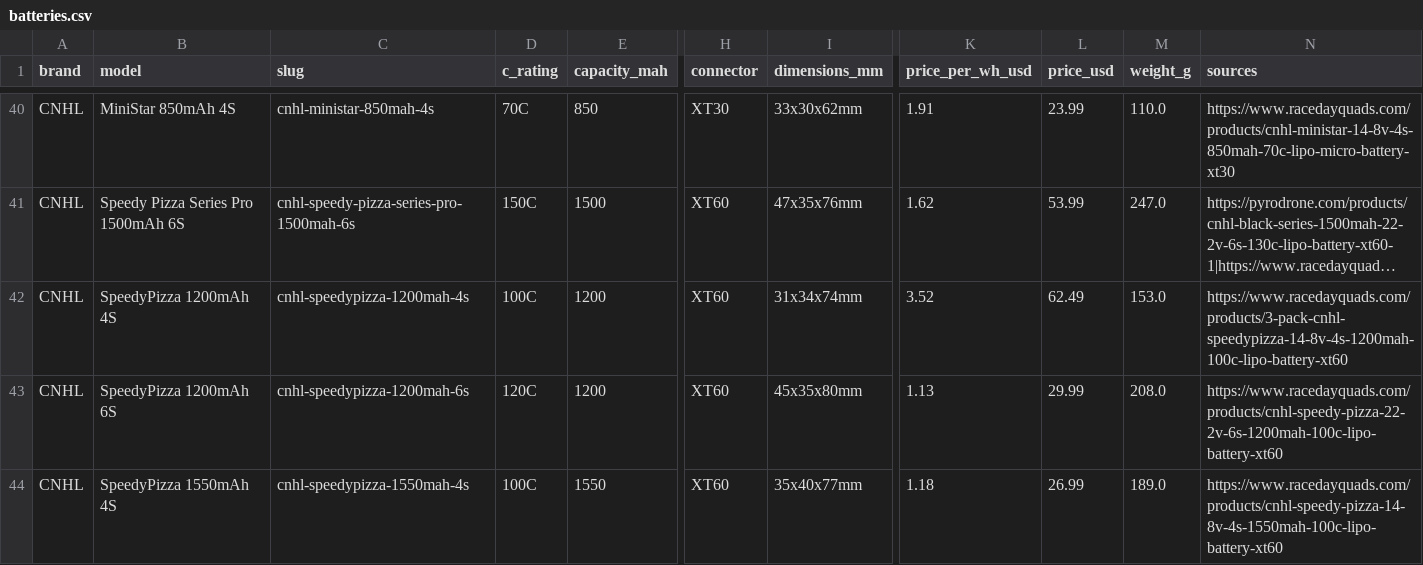
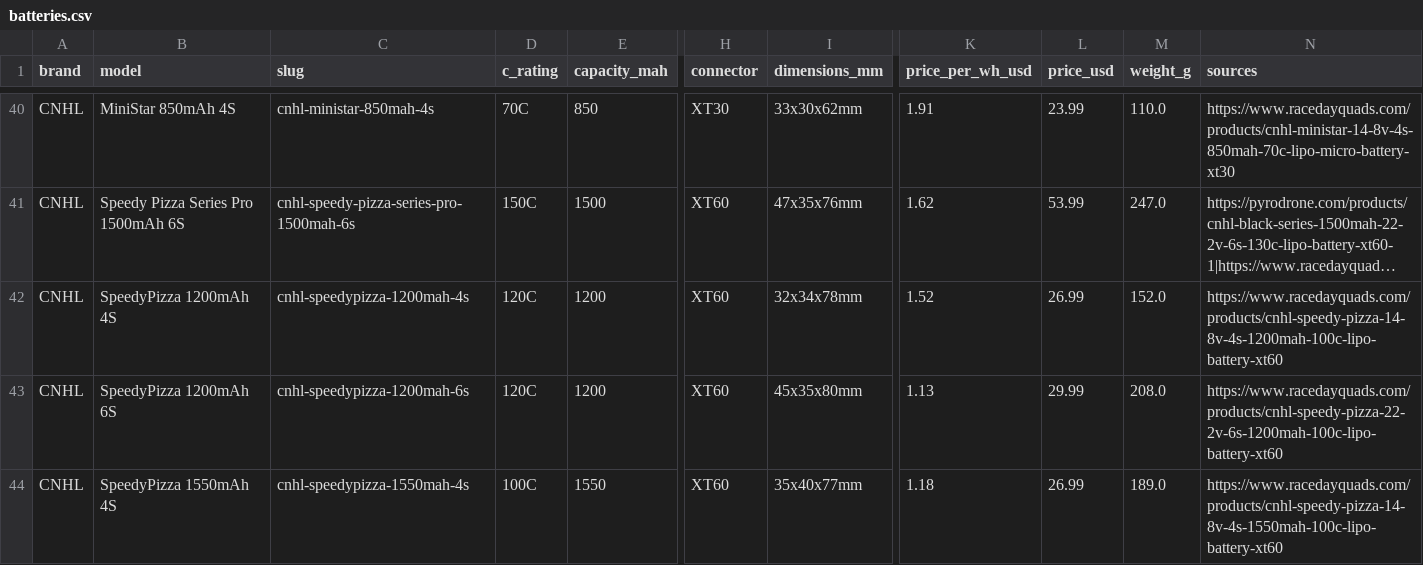
Before and after one commit to fpvdb/fpv-db-data, a CSV file: batteries.csv, drawn as a sheet; only a part is shown, gaps mark what is left out; long unchanged cells end in …; the diff names each change by its address in the sheet, - before the commit and + after, or states it on an @@ line.

Commit message:
Dataset export 2026-09-19

```diff
--- a/batteries.csv
+++ b/batteries.csv
-D42 (c_rating): 100C
+D42 (c_rating): 120C
-I42 (dimensions_mm): 31x34x74mm
+I42 (dimensions_mm): 32x34x78mm
-K42 (price_per_wh_usd): 3.52
+K42 (price_per_wh_usd): 1.52
-L42 (price_usd): 62.49
+L42 (price_usd): 26.99
-M42 (weight_g): 153.0
+M42 (weight_g): 152.0
-N42 (sources): https://www.racedayquads.com/products/3-pack-cnhl-speedypizza-14-8v-4s-1200mah-100c-lipo-battery-xt60
+N42 (sources): https://www.racedayquads.com/products/cnhl-speedy-pizza-14-8v-4s-1200mah-100c-lipo-battery-xt60
```
Also changed, not shown: 8 other files.
